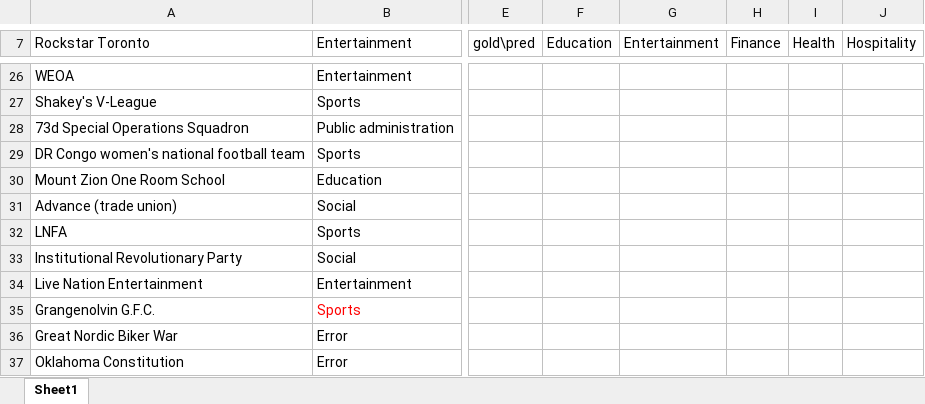
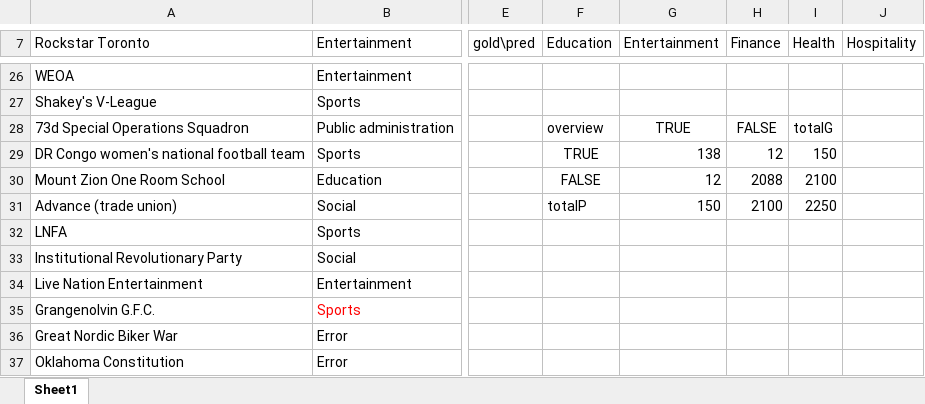
Before and after one commit to cnin0770/17S1_5046_w5_ass1, an Excel workbook: individual.xlsx, sheet Sheet1, drawn as a sheet; only a part is shown, gaps mark what is left out; values as stored, in another font and other column widths than the file's, no borders; the diff names each change by its address in the sheet, - before the commit and + after, or states it on an @@ line.

```diff
--- a/individual.xlsx (sheet Sheet1)
+++ b/individual.xlsx (sheet Sheet1)
-F28 (Education): (empty)
+F28 (Education): overview
-G28 (Entertainment): (empty)
+G28 (Entertainment): TRUE
-H28 (Finance): (empty)
+H28 (Finance): FALSE
-I28 (Health): (empty)
+I28 (Health): totalG
-F29 (Education): (empty)
+F29 (Education): TRUE
-G29 (Entertainment): (empty)
+G29 (Entertainment): 138
-H29 (Finance): (empty)
+H29 (Finance): 12
-I29 (Health): (empty)
+I29 (Health): 150
-F30 (Education): (empty)
+F30 (Education): FALSE
-G30 (Entertainment): (empty)
+G30 (Entertainment): 12
-H30 (Finance): (empty)
+H30 (Finance): 2088
-I30 (Health): (empty)
+I30 (Health): 2100
-F31 (Education): (empty)
+F31 (Education): totalP
-G31 (Entertainment): (empty)
+G31 (Entertainment): 150
-H31 (Finance): (empty)
+H31 (Finance): 2100
-I31 (Health): (empty)
+I31 (Health): 2250
```
Also changed, not shown: 3 other files.
